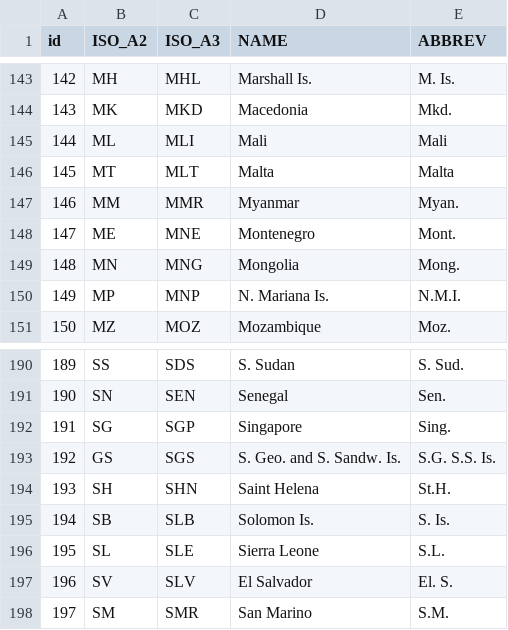
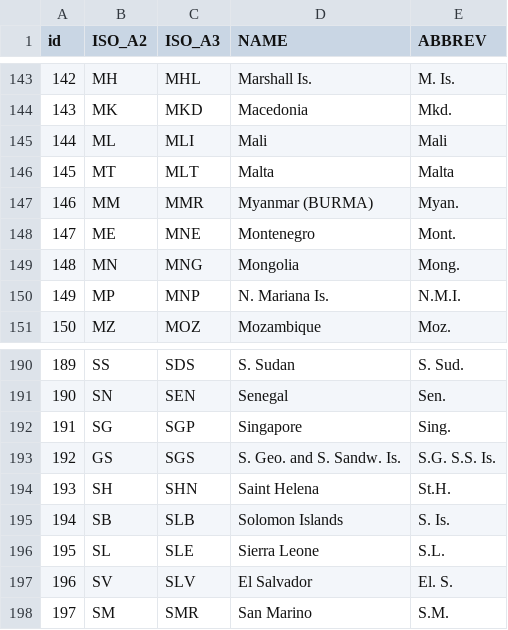
Before and after one commit to jzheng613/EarthquakeDataVis, a CSV file: FinalProject/Data/countryIDs.csv, drawn as a sheet; only a part is shown, gaps mark what is left out.

```diff
--- a/FinalProject/Data/countryIDs.csv
+++ b/FinalProject/Data/countryIDs.csv
@@ -146,3 +146,3 @@ id,ISO_A2,ISO_A3,NAME,ABBREV
 145,MT,MLT,Malta,Malta
-146,MM,MMR,Myanmar,Myan.
+146,MM,MMR,Myanmar (BURMA),Myan.
 147,ME,MNE,Montenegro,Mont.
@@ -194,3 +194,3 @@ id,ISO_A2,ISO_A3,NAME,ABBREV
 193,SH,SHN,Saint Helena,St.H.
-194,SB,SLB,Solomon Is.,S. Is.
+194,SB,SLB,Solomon Islands,S. Is.
 195,SL,SLE,Sierra Leone,S.L.
```
Also changed, not shown: FinalProject/Data/CumDeathsbyCountry.csv.
